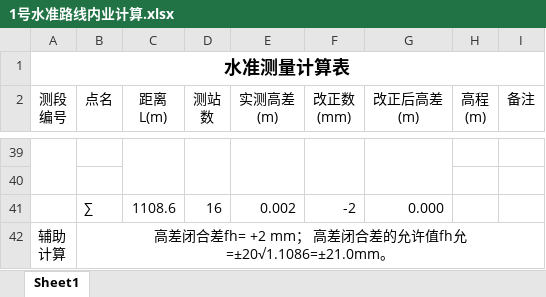
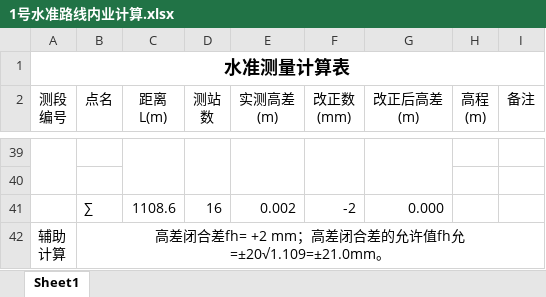
Before and after one commit to DLW3D/SurveyRecord, an Excel workbook: 数据/控制测量/1号水准路线内业计算.xlsx, sheet Sheet1, drawn as a sheet; only a part is shown, gaps mark what is left out; values as stored, in another font and other column widths than the file's, no borders; the diff names each change by its address in the sheet, - before the commit and + after, or states it on an @@ line.

```diff
--- a/数据/控制测量/1号水准路线内业计算.xlsx (sheet Sheet1)
+++ b/数据/控制测量/1号水准路线内业计算.xlsx (sheet Sheet1)
-B42 (点名): …fh= +2 mm； 高差闭合差的允许值fh允=±20√1.1086=±21.0mm。
+B42 (点名): …fh= +2 mm；高差闭合差的允许值fh允=±20√1.109=±21.0mm。
```
Also changed, not shown: 数据/控制测量/2号水准路线内业计算.xlsx, 5 other files.
